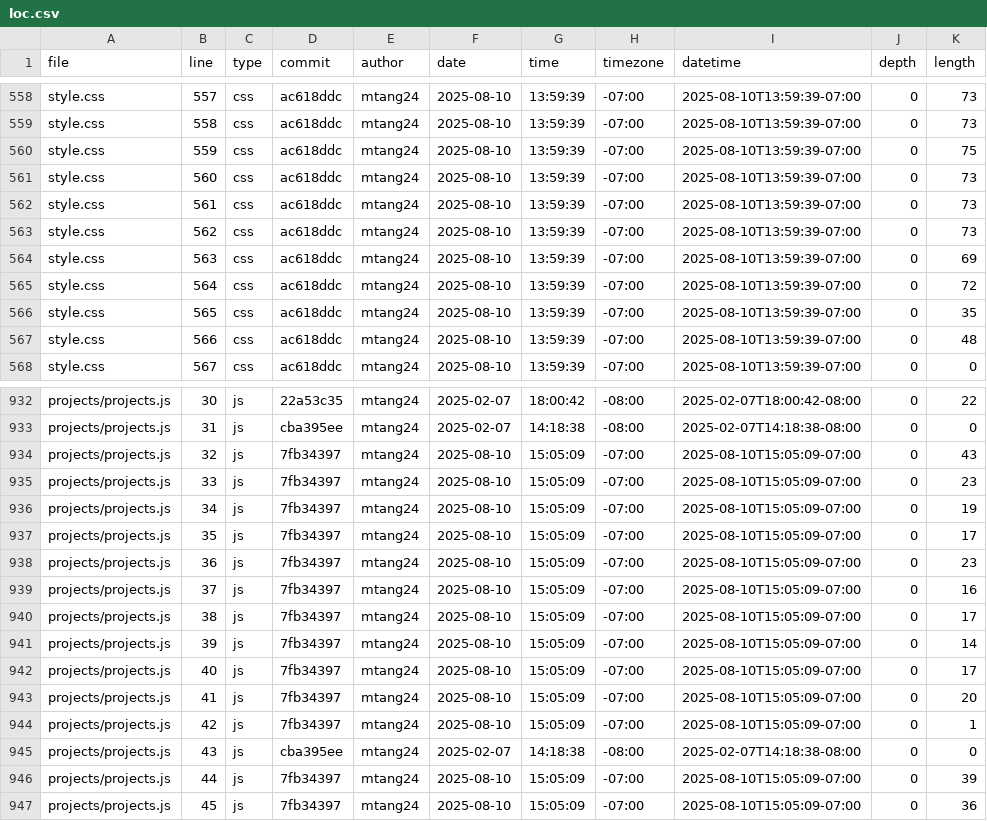
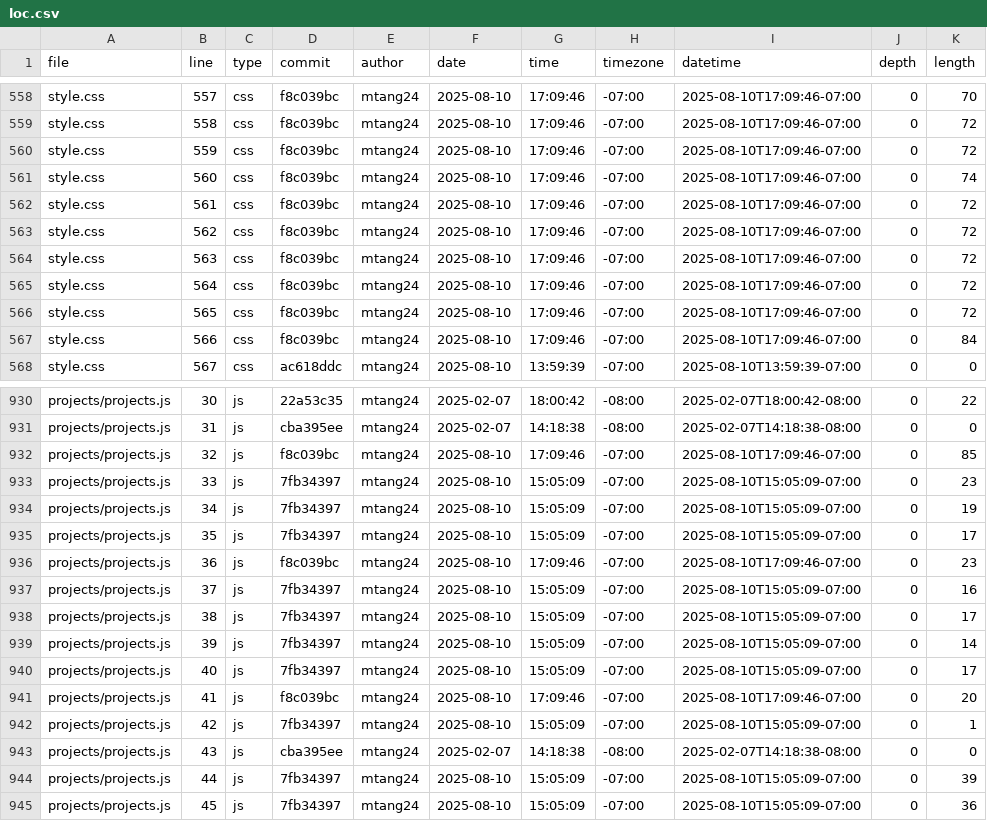
Before and after one commit to mtang24/portfolio, a CSV file: meta/loc.csv, drawn as a sheet; only a part is shown, gaps mark what is left out; addresses are those after the commit; the diff covers the shown part only; the diff names each change by its address in the sheet, - before the commit and + after, or states it on an @@ line.

```diff
--- a/meta/loc.csv
+++ b/meta/loc.csv
-D558:D567 (commit): ac618ddc
+D558:D567 (commit): f8c039bc
-G558:G567 (time): 13:59:39
+G558:G567 (time): 17:09:46
-I558:I567 (datetime): 2025-08-10T13:59:39-07:00
+I558:I567 (datetime): 2025-08-10T17:09:46-07:00
-K558 (length): 73
+K558 (length): 70
-K559 (length): 73
+K559 (length): 72
-K560 (length): 75
+K560 (length): 72
-K561 (length): 73
+K561 (length): 74
-K562:K563 (length): 73
+K562:K563 (length): 72
-K564 (length): 69
+K564 (length): 72
-K566 (length): 35
+K566 (length): 72
-K567 (length): 48
+K567 (length): 84
-D932 (commit): 7fb34397
+D932 (commit): f8c039bc
-G932 (time): 15:05:09
+G932 (time): 17:09:46
-I932 (datetime): 2025-08-10T15:05:09-07:00
+I932 (datetime): 2025-08-10T17:09:46-07:00
-K932 (length): 43
+K932 (length): 85
-D936 (commit): 7fb34397
+D936 (commit): f8c039bc
-G936 (time): 15:05:09
+G936 (time): 17:09:46
-I936 (datetime): 2025-08-10T15:05:09-07:00
+I936 (datetime): 2025-08-10T17:09:46-07:00
-D941 (commit): 7fb34397
+D941 (commit): f8c039bc
-G941 (time): 15:05:09
+G941 (time): 17:09:46
-I941 (datetime): 2025-08-10T15:05:09-07:00
+I941 (datetime): 2025-08-10T17:09:46-07:00
```
Also changed, not shown: 2 removed rows and 89 edited cells elsewhere in this file.
